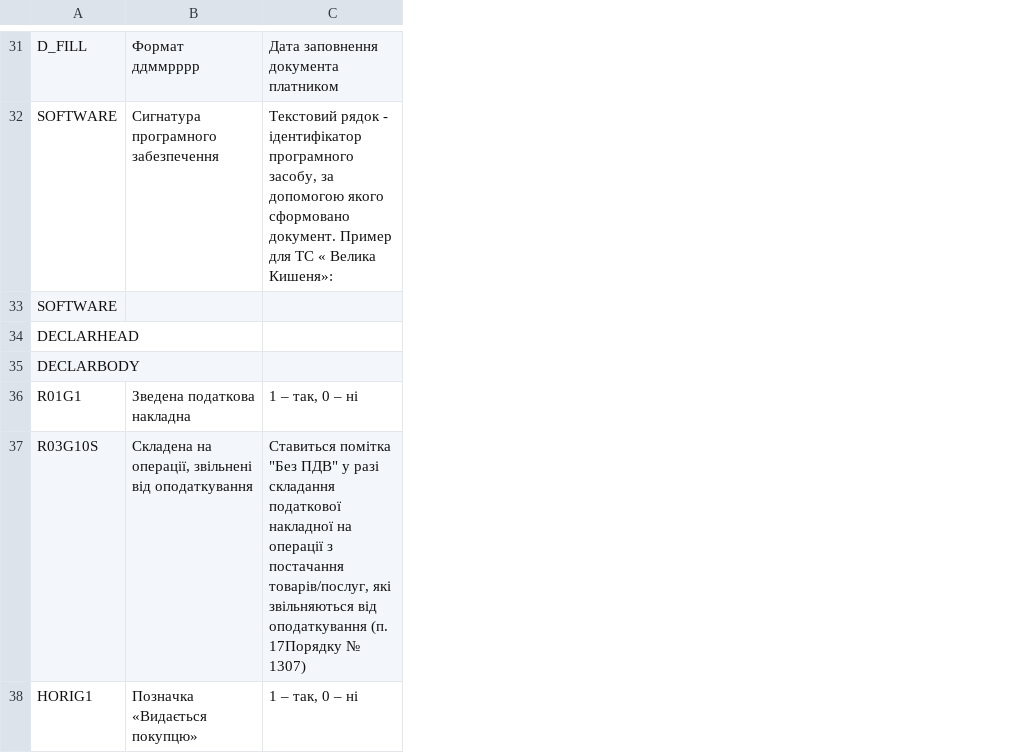
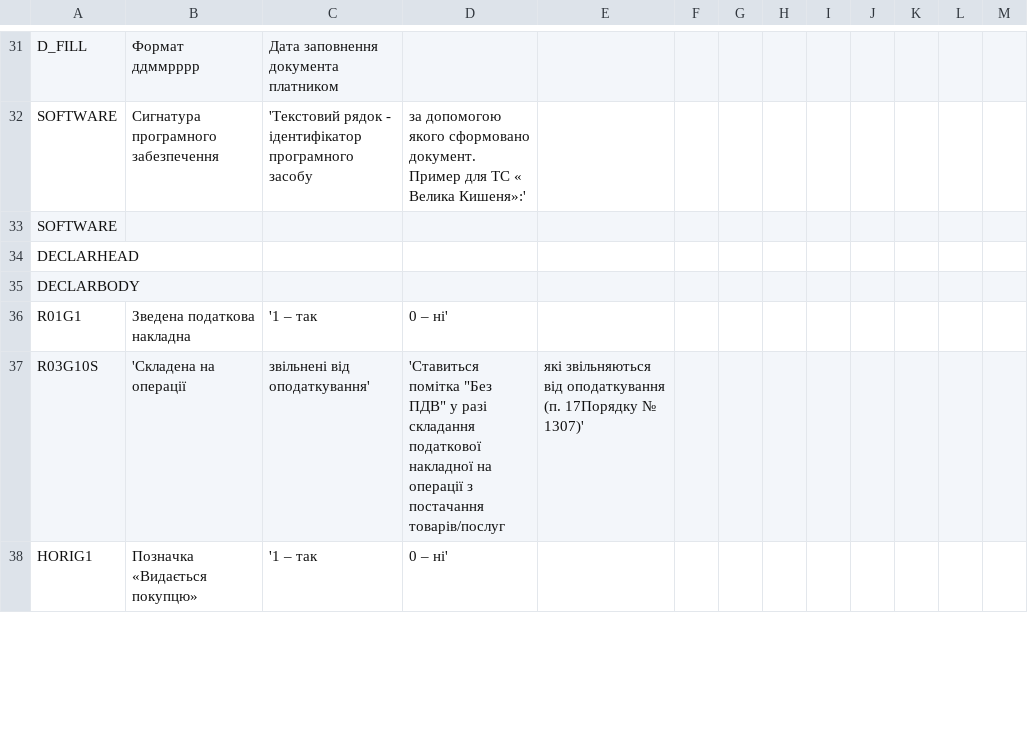
Before and after one commit to EDI-N/Docs, a CSV file: docs/source/XML/files/DECLAR.csv, drawn as a sheet; only a part is shown, gaps mark what is left out; the diff covers the shown part only; the diff names each change by its address in the sheet, - before the commit and + after, or states it on an @@ line.

```diff
--- a/docs/source/XML/files/DECLAR.csv
+++ b/docs/source/XML/files/DECLAR.csv
+column D, rows 32-38: за допомогою якого сформовано документ. Пример для ТС « Велика Кишеня»:' |  |  |  | 0 – ні' | 'Ставиться помітка "Без ПДВ" у разі складання податкової накладної на операції з постачання товарів/послуг | 0 – ні'
+column E, row 37: які звільняються від оподаткування (п. 17Порядку № 1307)'
+column F, empty
+column G, empty
+column H, empty
+column I, empty
+column J, empty
+column K, empty
+column L, empty
+column M, empty
-C32: Текстовий рядок - ідентифікатор програмного засобу, за допомогою якого сформовано документ. Пример для ТС « Велика Кишеня»:
+C32: 'Текстовий рядок - ідентифікатор програмного засобу
-C36: 1 – так, 0 – ні
+C36: '1 – так
-B37: Складена на операції, звільнені від оподаткування
+B37: 'Складена на операції
-C37: Ставиться помітка "Без ПДВ" у разі складання податкової накладної на операції з постачання товарів/послуг, які звільняються від оподаткування (п. 17Порядку № 1307)
+C37: звільнені від оподаткування'
-C38: 1 – так, 0 – ні
+C38: '1 – так
```
Also changed, not shown: 28 added rows, 18 removed rows and 22 edited cells elsewhere in this file.
